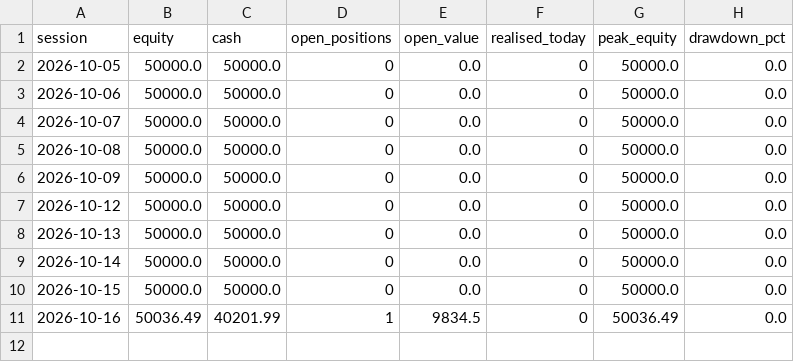
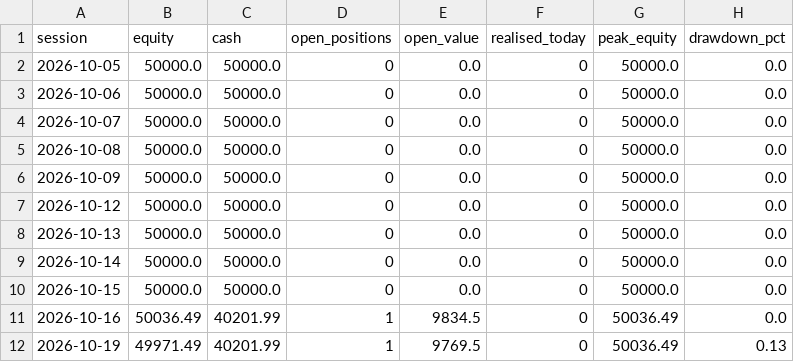
Before and after one commit to tanmaykaper/Paper-Trading-Bot, a CSV file: state/swing/equity.csv, drawn as a sheet.

```diff
--- a/state/swing/equity.csv
+++ b/state/swing/equity.csv
@@ -11 +11,2 @@ session,equity,cash,open_positions,open_value,realised_today,peak_equity,drawdow
 2026-10-16,50036.49,40201.99,1,9834.5,0,50036.49,0.0
+2026-10-19,49971.49,40201.99,1,9769.5,0,50036.49,0.13
```
Also changed, not shown: 4 other files.
